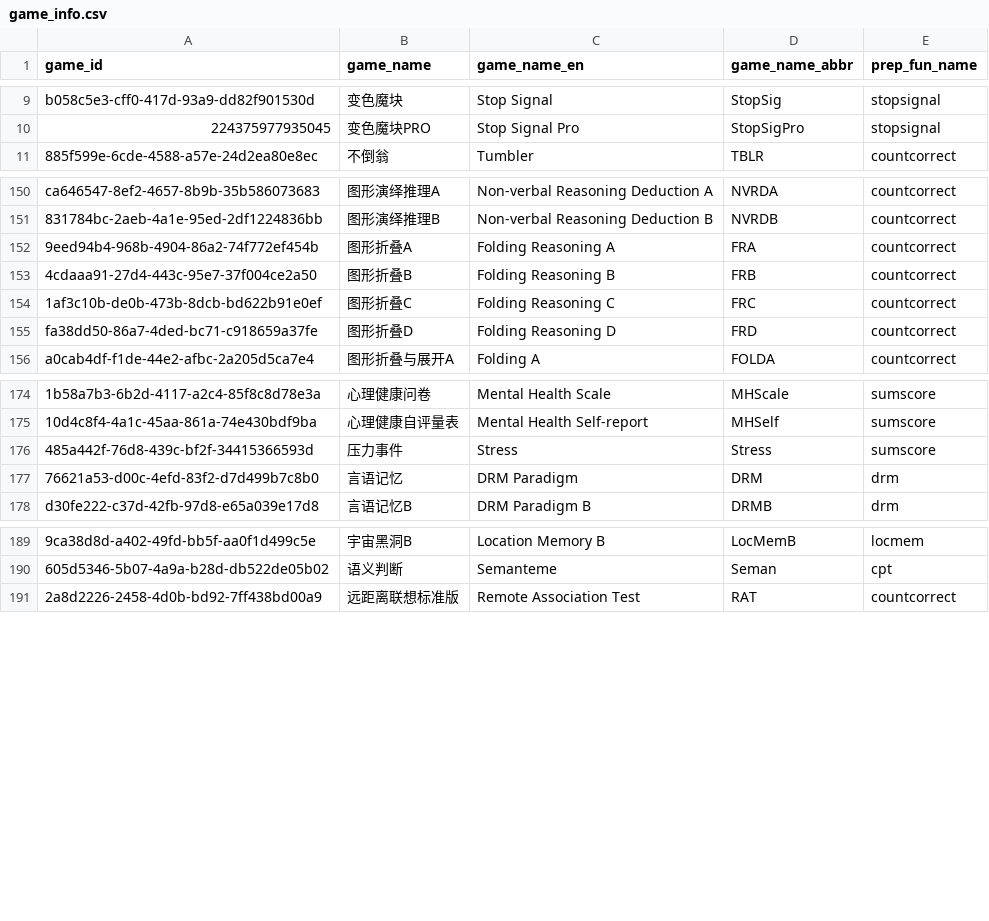
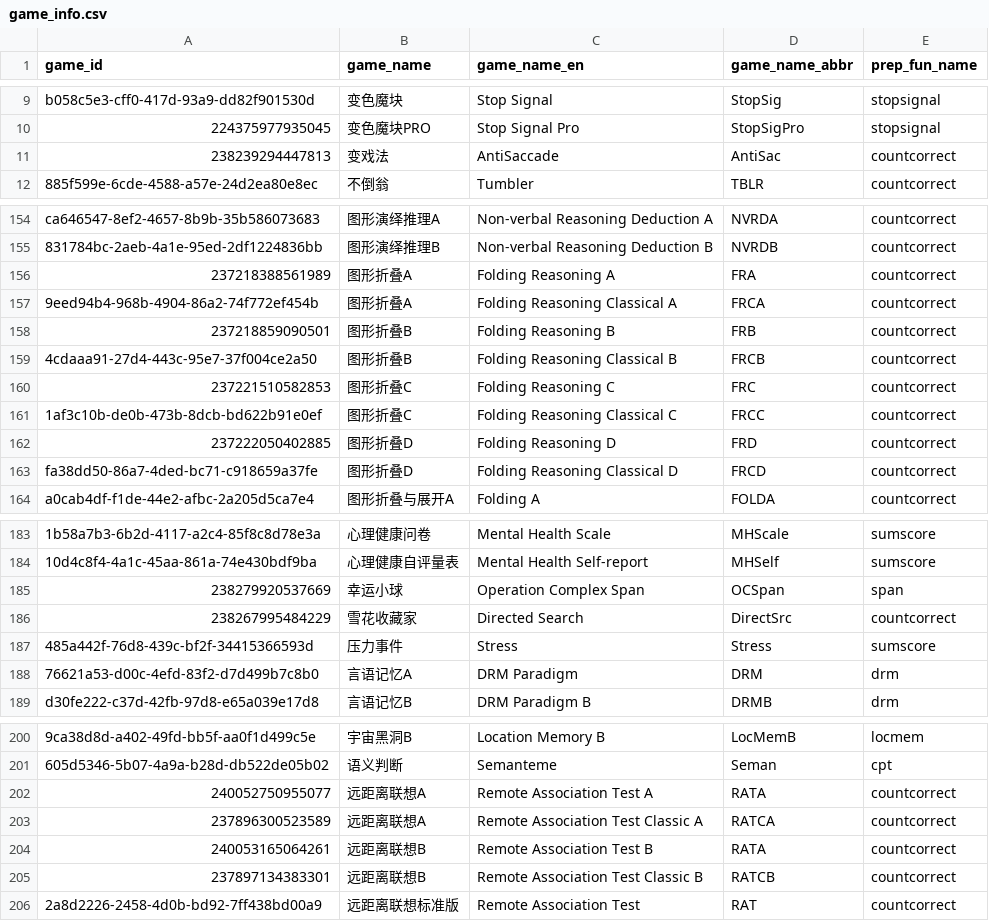
Before and after one commit to iquizoo/data.iquizoo, a CSV file: data-raw/game_info.csv, drawn as a sheet; only a part is shown, gaps mark what is left out; addresses are those after the commit; the diff covers the shown part only; the diff names each change by its address in the sheet, - before the commit and + after, or states it on an @@ line.

Commit message:
add newly added games
Signed-off-by: Liang Zhang <psychelzh@outlook.com>

```diff
--- a/data-raw/game_info.csv
+++ b/data-raw/game_info.csv
+row 11: 238239294447813 | 变戏法 | AntiSaccade | AntiSac | countcorrect
+row 156: 237218388561989 | 图形折叠A | Folding Reasoning A | FRA | countcorrect
-C157 (game_name_en): Folding Reasoning A
+C157 (game_name_en): Folding Reasoning Classical A
-D157 (game_name_abbr): FRA
+D157 (game_name_abbr): FRCA
+row 158: 237218859090501 | 图形折叠B | Folding Reasoning B | FRB | countcorrect
-C159 (game_name_en): Folding Reasoning B
+C159 (game_name_en): Folding Reasoning Classical B
-D159 (game_name_abbr): FRB
+D159 (game_name_abbr): FRCB
+row 160: 237221510582853 | 图形折叠C | Folding Reasoning C | FRC | countcorrect
-C161 (game_name_en): Folding Reasoning C
+C161 (game_name_en): Folding Reasoning Classical C
-D161 (game_name_abbr): FRC
+D161 (game_name_abbr): FRCC
+row 162: 237222050402885 | 图形折叠D | Folding Reasoning D | FRD | countcorrect
-C163 (game_name_en): Folding Reasoning D
+C163 (game_name_en): Folding Reasoning Classical D
-D163 (game_name_abbr): FRD
+D163 (game_name_abbr): FRCD
+row 185: 238279920537669 | 幸运小球 | Operation Complex Span | OCSpan | span
+row 186: 238267995484229 | 雪花收藏家 | Directed Search | DirectSrc | countcorrect
-B188 (game_name): 言语记忆
+B188 (game_name): 言语记忆A
+row 202: 240052750955077 | 远距离联想A | Remote Association Test A | RATA | countcorrect
+row 203: 237896300523589 | 远距离联想A | Remote Association Test Classic A | RATCA | countcorrect
+row 204: 240053165064261 | 远距离联想B | Remote Association Test B | RATA | countcorrect
+row 205: 237897134383301 | 远距离联想B | Remote Association Test Classic B | RATCB | countcorrect
```
Also changed, not shown: 4 added rows elsewhere in this file, 1 other file.
